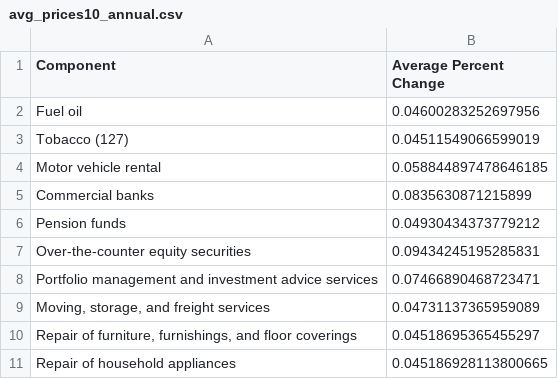
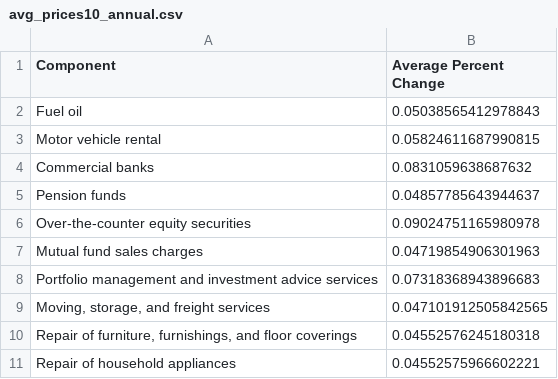
Before and after one commit to Wesley-Janson/CAPP30239_FA22, a CSV file: data/avg_prices10_annual.csv, drawn as a sheet.

```diff
--- a/data/avg_prices10_annual.csv
+++ b/data/avg_prices10_annual.csv
@@ -1,11 +1,11 @@
 Component,Average Percent Change
-Fuel oil,0.04600283252697956
-Tobacco (127),0.04511549066599019
-Motor vehicle rental,0.058844897478646185
-Commercial banks,0.0835630871215899
-Pension funds,0.04930434373779212
-Over-the-counter equity securities,0.09434245195285831
-Portfolio management and investment advice services,0.07466890468723471
-"Moving, storage, and freight services",0.04731137365959089
-"Repair of furniture, furnishings, and floor coverings",0.04518695365455297
-Repair of household appliances,0.045186928113800665
+Fuel oil,0.05038565412978843
+Motor vehicle rental,0.05824611687990815
+Commercial banks,0.0831059638687632
+Pension funds,0.04857785643944637
+Over-the-counter equity securities,0.09024751165980978
+Mutual fund sales charges,0.04719854906301963
+Portfolio management and investment advice services,0.07318368943896683
+"Moving, storage, and freight services",0.047101912505842565
+"Repair of furniture, furnishings, and floor coverings",0.04552576245180318
+Repair of household appliances,0.04552575966602221
```
Also changed, not shown: data/avg_prices10_monthly.csv, data/avg_weights_top10.csv, 4 other files.
